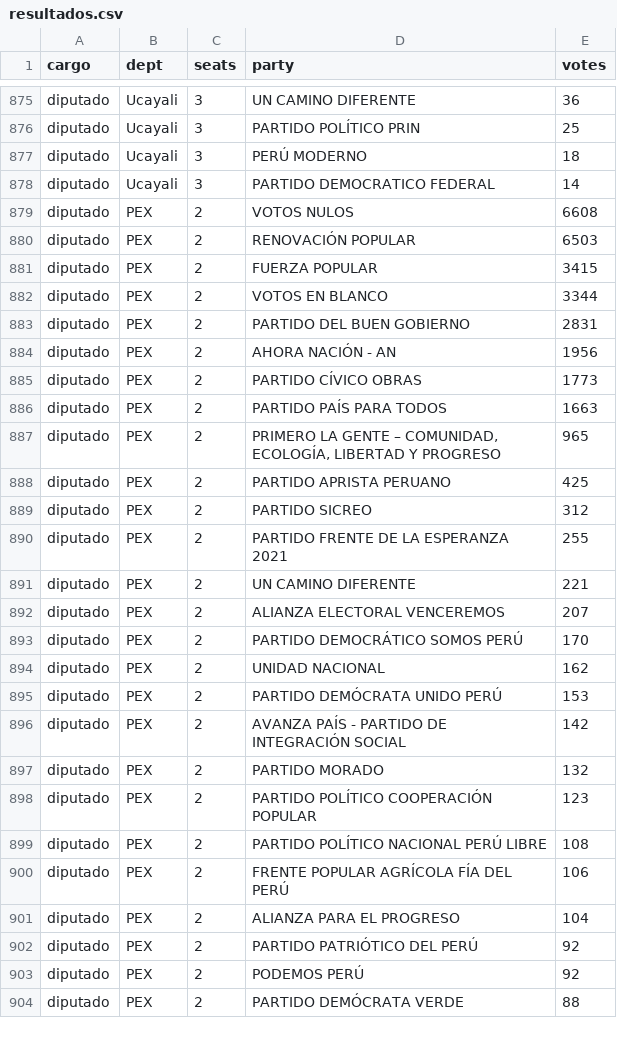
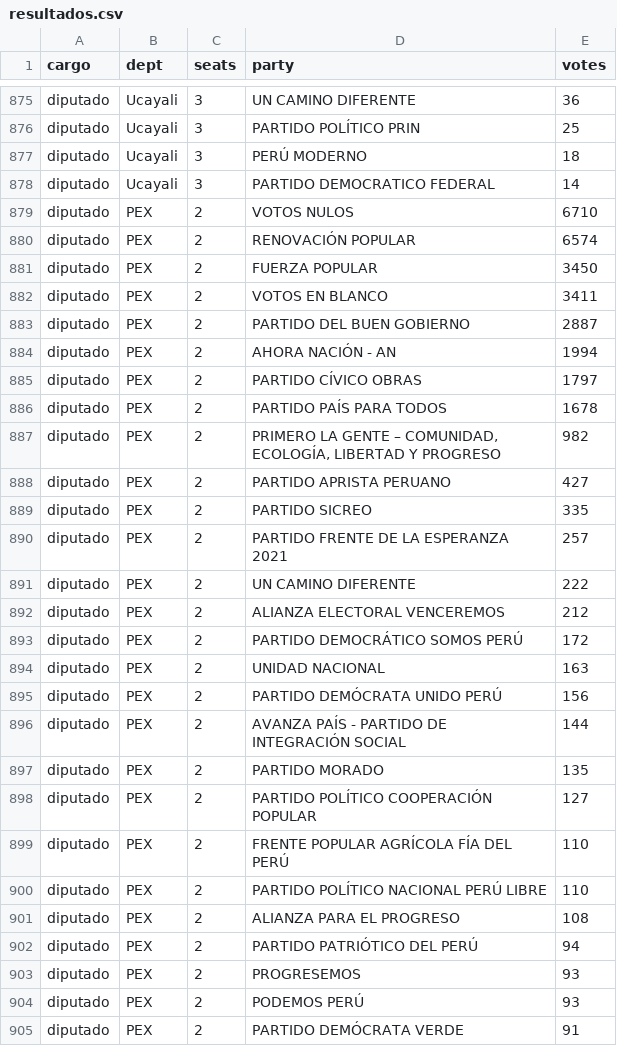
Before and after one commit to MathieuR04/elecciones-peru-2026, a CSV file: data/resultados.csv, drawn as a sheet; only a part is shown, gaps mark what is left out; the diff covers the shown part only.

Commit message:
Update results 23:43

```diff
--- a/data/resultados.csv
+++ b/data/resultados.csv
@@ -878,27 +878,28 @@ diputado,Ucayali,3,PERÚ MODERNO,18
 diputado,Ucayali,3,PARTIDO DEMOCRATICO FEDERAL,14
-diputado,PEX,2,VOTOS NULOS,6608
-diputado,PEX,2,RENOVACIÓN POPULAR,6503
-diputado,PEX,2,FUERZA POPULAR,3415
-diputado,PEX,2,VOTOS EN BLANCO,3344
-diputado,PEX,2,PARTIDO DEL BUEN GOBIERNO,2831
-diputado,PEX,2,AHORA NACIÓN - AN,1956
-diputado,PEX,2,PARTIDO CÍVICO OBRAS,1773
-diputado,PEX,2,PARTIDO PAÍS PARA TODOS,1663
-diputado,PEX,2,"PRIMERO LA GENTE – COMUNIDAD, ECOLOGÍA, LIBERTAD Y PROGRESO",965
-diputado,PEX,2,PARTIDO APRISTA PERUANO,425
-diputado,PEX,2,PARTIDO SICREO,312
-diputado,PEX,2,PARTIDO FRENTE DE LA ESPERANZA 2021,255
-diputado,PEX,2,UN CAMINO DIFERENTE,221
-diputado,PEX,2,ALIANZA ELECTORAL VENCEREMOS,207
-diputado,PEX,2,PARTIDO DEMOCRÁTICO SOMOS PERÚ,170
-diputado,PEX,2,UNIDAD NACIONAL,162
-diputado,PEX,2,PARTIDO DEMÓCRATA UNIDO PERÚ,153
-diputado,PEX,2,AVANZA PAÍS - PARTIDO DE INTEGRACIÓN SOCIAL,142
-diputado,PEX,2,PARTIDO MORADO,132
-diputado,PEX,2,PARTIDO POLÍTICO COOPERACIÓN POPULAR,123
-diputado,PEX,2,PARTIDO POLÍTICO NACIONAL PERÚ LIBRE,108
-diputado,PEX,2,FRENTE POPULAR AGRÍCOLA FÍA DEL PERÚ,106
-diputado,PEX,2,ALIANZA PARA EL PROGRESO,104
-diputado,PEX,2,PARTIDO PATRIÓTICO DEL PERÚ,92
-diputado,PEX,2,PODEMOS PERÚ,92
-diputado,PEX,2,PARTIDO DEMÓCRATA VERDE,88
+diputado,PEX,2,VOTOS NULOS,6710
+diputado,PEX,2,RENOVACIÓN POPULAR,6574
+diputado,PEX,2,FUERZA POPULAR,3450
+diputado,PEX,2,VOTOS EN BLANCO,3411
+diputado,PEX,2,PARTIDO DEL BUEN GOBIERNO,2887
+diputado,PEX,2,AHORA NACIÓN - AN,1994
+diputado,PEX,2,PARTIDO CÍVICO OBRAS,1797
+diputado,PEX,2,PARTIDO PAÍS PARA TODOS,1678
+diputado,PEX,2,"PRIMERO LA GENTE – COMUNIDAD, ECOLOGÍA, LIBERTAD Y PROGRESO",982
+diputado,PEX,2,PARTIDO APRISTA PERUANO,427
+diputado,PEX,2,PARTIDO SICREO,335
+diputado,PEX,2,PARTIDO FRENTE DE LA ESPERANZA 2021,257
+diputado,PEX,2,UN CAMINO DIFERENTE,222
+diputado,PEX,2,ALIANZA ELECTORAL VENCEREMOS,212
+diputado,PEX,2,PARTIDO DEMOCRÁTICO SOMOS PERÚ,172
+diputado,PEX,2,UNIDAD NACIONAL,163
+diputado,PEX,2,PARTIDO DEMÓCRATA UNIDO PERÚ,156
+diputado,PEX,2,AVANZA PAÍS - PARTIDO DE INTEGRACIÓN SOCIAL,144
+diputado,PEX,2,PARTIDO MORADO,135
+diputado,PEX,2,PARTIDO POLÍTICO COOPERACIÓN POPULAR,127
+diputado,PEX,2,FRENTE POPULAR AGRÍCOLA FÍA DEL PERÚ,110
+diputado,PEX,2,PARTIDO POLÍTICO NACIONAL PERÚ LIBRE,110
+diputado,PEX,2,ALIANZA PARA EL PROGRESO,108
+diputado,PEX,2,PARTIDO PATRIÓTICO DEL PERÚ,94
+diputado,PEX,2,PROGRESEMOS,93
+diputado,PEX,2,PODEMOS PERÚ,93
+diputado,PEX,2,PARTIDO DEMÓCRATA VERDE,91
```
Also changed, not shown: 1 removed row and 141 edited cells elsewhere in this file, 2 other files.
